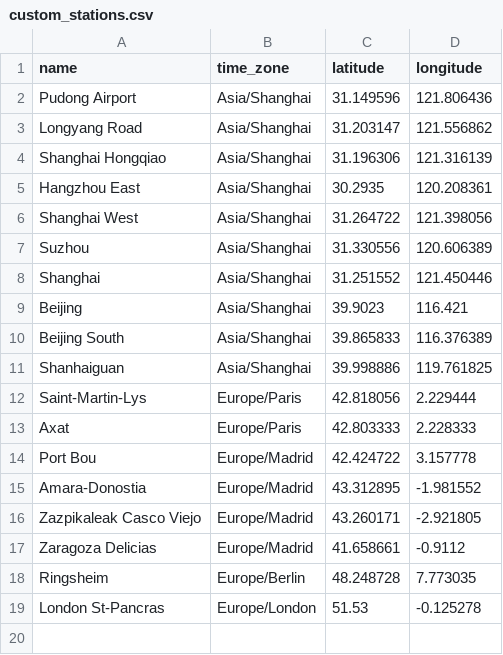
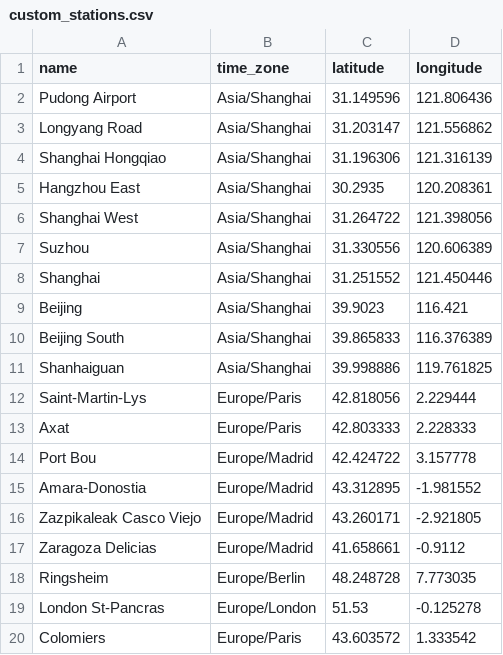
Before and after one commit to Nosudrum/train-stats, a CSV file: data/custom_stations.csv, drawn as a sheet; the diff names each change by its address in the sheet, - before the commit and + after, or states it on an @@ line.

Commit message:
Add Colomiers station to custom_stations.csv
Added Colomiers station with its time zone and coordinates.

```diff
--- a/data/custom_stations.csv
+++ b/data/custom_stations.csv
+row 20: Colomiers | Europe/Paris | 43.603572 | 1.333542
```
